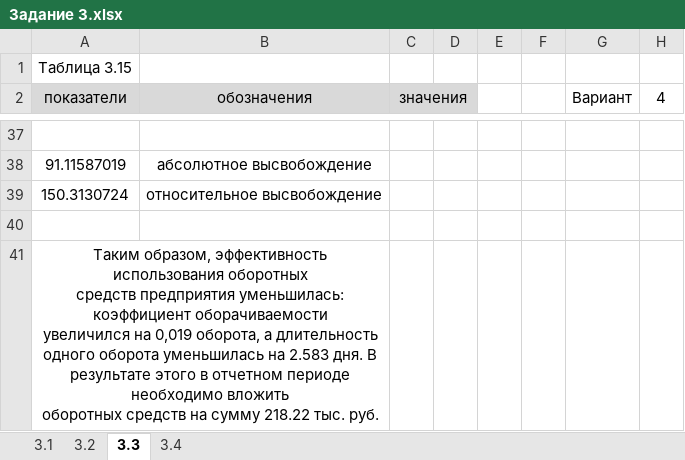
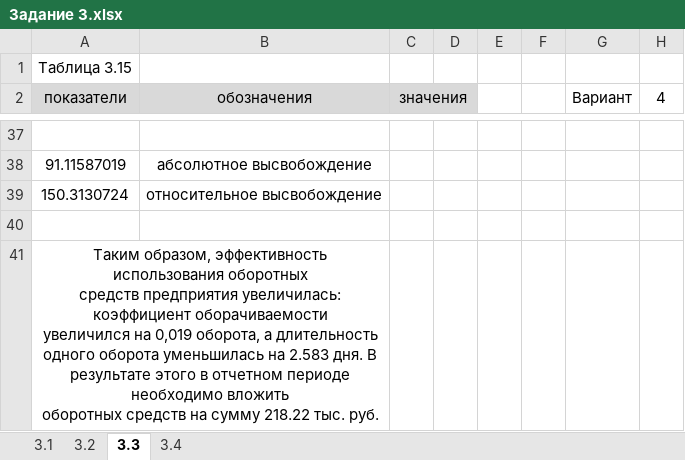
Before and after one commit to Alex-1701/Sem_8, an Excel workbook: OBPIT/Задание 3.xlsx, sheet 3.3, drawn as a sheet; only a part is shown, gaps mark what is left out; values as stored, in another font and other column widths than the file's, no borders; the diff names each change by its address in the sheet, - before the commit and + after, or states it on an @@ line.

```diff
--- a/OBPIT/Задание 3.xlsx (sheet 3.3)
+++ b/OBPIT/Задание 3.xlsx (sheet 3.3)
-A41 (показатели): …средств предприятия уменьшилась: коэффициент оборачиваемости…
+A41 (показатели): …средств предприятия увеличилась: коэффициент оборачиваемости…
```
Also changed, not shown: sheet 3.2, sheet 3.1, OBPIT/Задание 4.xlsx, OBPIT/Задание 6.xlsx.
